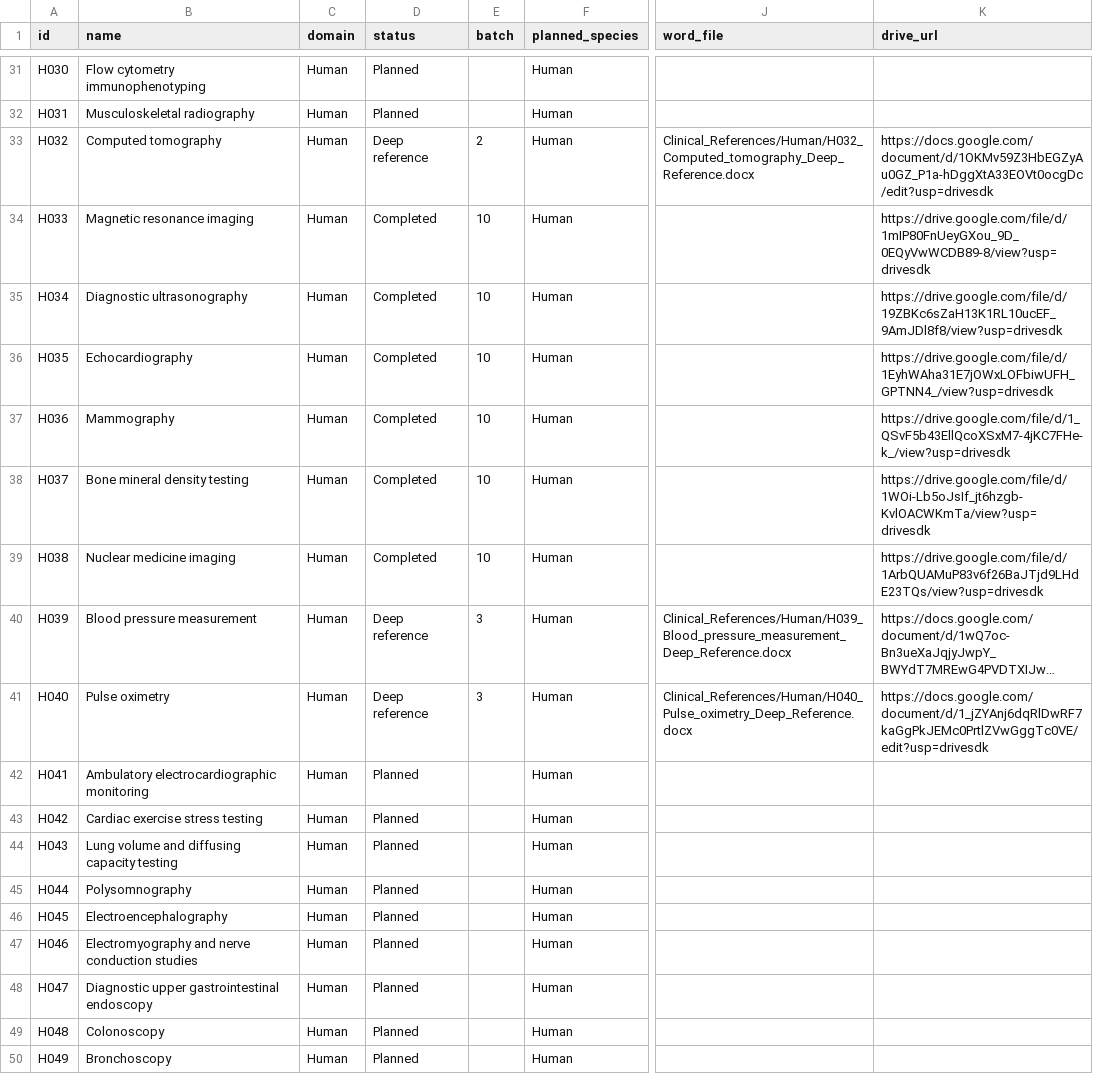
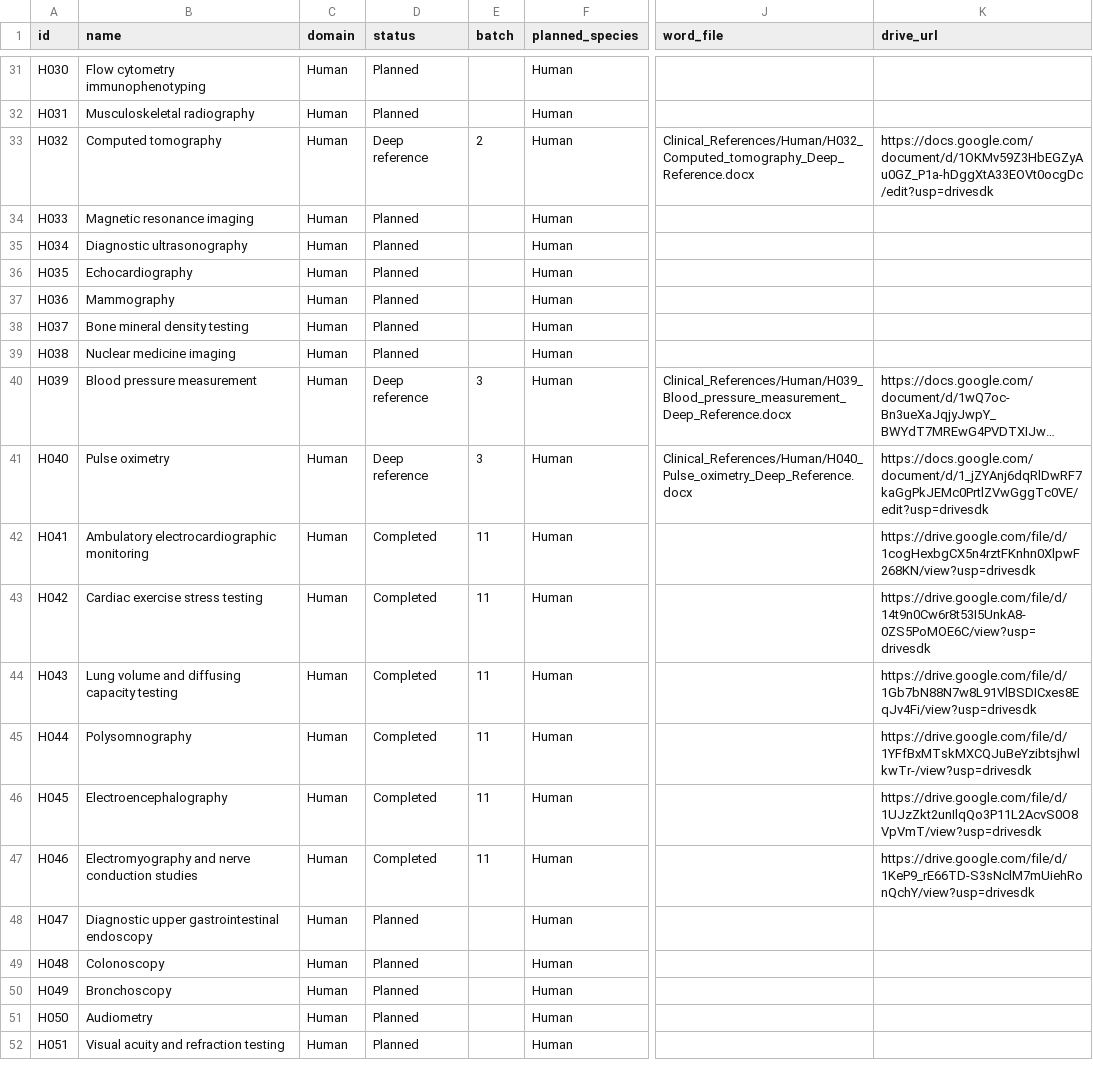
Before and after one commit to yorekms/basic-medical-notebook, a CSV file: Inventory_and_Audits/Complete_Inventory_112_Topics.csv, drawn as a sheet; only a part is shown, gaps mark what is left out; the shorter side is filled out with more unchanged rows; long unchanged cells end in …; the diff names each change by its address in the sheet, - before the commit and + after, or states it on an @@ line.

```diff
--- a/Inventory_and_Audits/Complete_Inventory_112_Topics.csv
+++ b/Inventory_and_Audits/Complete_Inventory_112_Topics.csv
-D34:D39 (status): Completed
+D34:D39 (status): Planned
-E34:E39 (batch): 10
+E34:E39 (batch): (empty)
-K34 (drive_url): https://drive.google.com/file/d/1mIP80FnUeyGXou_9D_0EQyVwWCDB89-8/view?usp=drivesdk
+K34 (drive_url): (empty)
-K35 (drive_url): https://drive.google.com/file/d/19ZBKc6sZaH13K1RL10ucEF_9AmJDl8f8/view?usp=drivesdk
+K35 (drive_url): (empty)
-K36 (drive_url): https://drive.google.com/file/d/1EyhWAha31E7jOWxLOFbiwUFH_GPTNN4_/view?usp=drivesdk
+K36 (drive_url): (empty)
-K37 (drive_url): https://drive.google.com/file/d/1_QSvF5b43EllQcoXSxM7-4jKC7FHe-k_/view?usp=drivesdk
+K37 (drive_url): (empty)
-K38 (drive_url): https://drive.google.com/file/d/1WOi-Lb5oJsIf_jt6hzgb-KvlOACWKmTa/view?usp=drivesdk
+K38 (drive_url): (empty)
-K39 (drive_url): https://drive.google.com/file/d/1ArbQUAMuP83v6f26BaJTjd9LHdE23TQs/view?usp=drivesdk
+K39 (drive_url): (empty)
-D42:D47 (status): Planned
+D42:D47 (status): Completed
-E42:E47 (batch): (empty)
+E42:E47 (batch): 11
-K42 (drive_url): (empty)
+K42 (drive_url): https://drive.google.com/file/d/1cogHexbgCX5n4rztFKnhn0XlpwF268KN/view?usp=drivesdk
-K43 (drive_url): (empty)
+K43 (drive_url): https://drive.google.com/file/d/14t9n0Cw6r8t53I5UnkA8-0ZS5PoMOE6C/view?usp=drivesdk
-K44 (drive_url): (empty)
+K44 (drive_url): https://drive.google.com/file/d/1Gb7bN88N7w8L91VlBSDICxes8EqJv4Fi/view?usp=drivesdk
-K45 (drive_url): (empty)
+K45 (drive_url): https://drive.google.com/file/d/1YFfBxMTskMXCQJuBeYzibtsjhwlkwTr-/view?usp=drivesdk
-K46 (drive_url): (empty)
+K46 (drive_url): https://drive.google.com/file/d/1UJzZkt2unIlqQo3P11L2AcvS0O8VpVmT/view?usp=drivesdk
-K47 (drive_url): (empty)
+K47 (drive_url): https://drive.google.com/file/d/1KeP9_rE66TD-S3sNclM7mUiehRonQchY/view?usp=drivesdk
```
Also changed, not shown: Inventory_and_Audits/Remaining_38_Topics.csv, Inventory_and_Audits/Remaining_44_Topics.csv, 15 other files.
